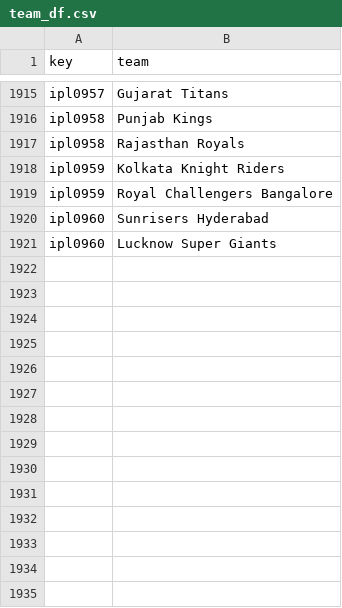
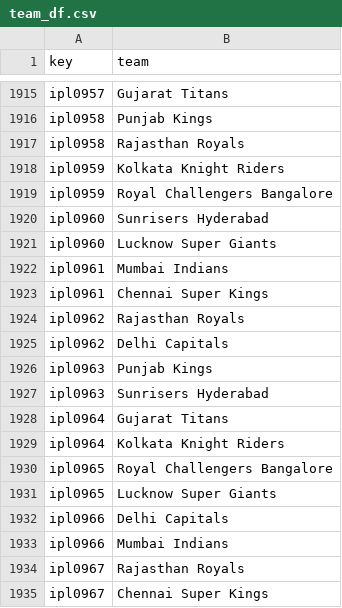
Before and after one commit to sawlachintan/cricket_data, a CSV file: ipl_data/team_df.csv, drawn as a sheet; only a part is shown, gaps mark what is left out; the diff names each change by its address in the sheet, - before the commit and + after, or states it on an @@ line.

```diff
--- a/ipl_data/team_df.csv
+++ b/ipl_data/team_df.csv
+row 1922: ipl0961 | Mumbai Indians
+row 1923: ipl0961 | Chennai Super Kings
+row 1924: ipl0962 | Rajasthan Royals
+row 1925: ipl0962 | Delhi Capitals
+row 1926: ipl0963 | Punjab Kings
+row 1927: ipl0963 | Sunrisers Hyderabad
+row 1928: ipl0964 | Gujarat Titans
+row 1929: ipl0964 | Kolkata Knight Riders
+row 1930: ipl0965 | Royal Challengers Bangalore
+row 1931: ipl0965 | Lucknow Super Giants
+row 1932: ipl0966 | Delhi Capitals
+row 1933: ipl0966 | Mumbai Indians
+row 1934: ipl0967 | Rajasthan Royals
+row 1935: ipl0967 | Chennai Super Kings
```
Also changed, not shown: ipl_data/info_df.csv, ipl_data/outcome_df.csv, 14 other files.
